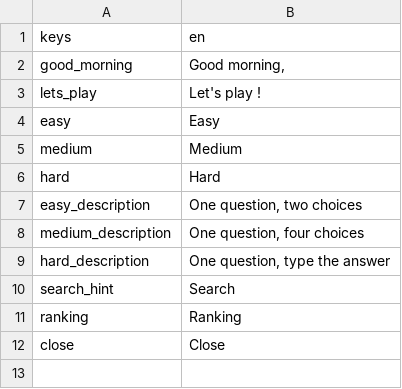
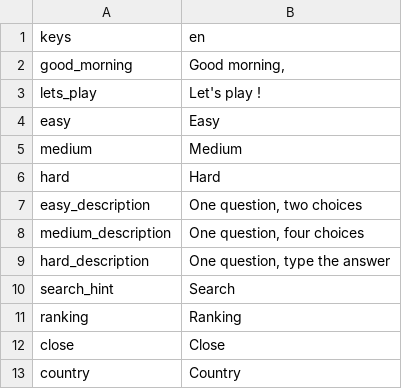
Before and after one commit to smartnsoft/capitals, a CSV file: assets/strings.csv, drawn as a sheet; the diff names each change by its address in the sheet, - before the commit and + after, or states it on an @@ line.

```diff
--- a/assets/strings.csv
+++ b/assets/strings.csv
+row 13: country | Country
```
Also changed, not shown: 8 other files.
